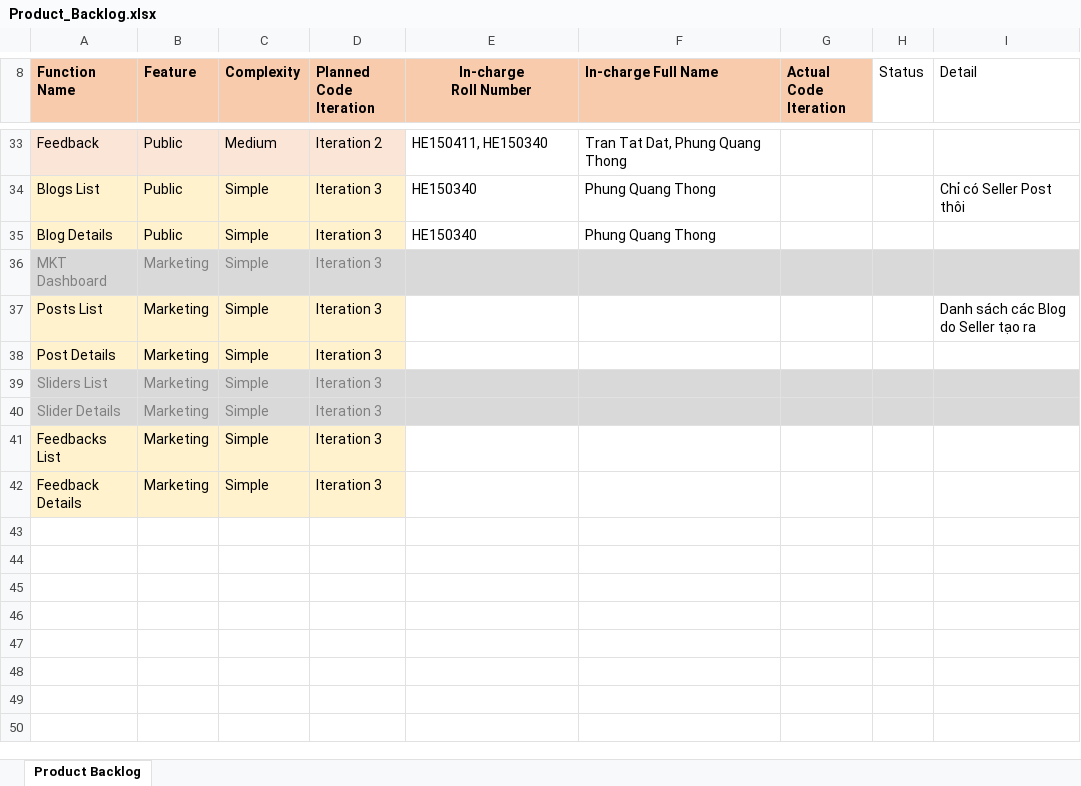
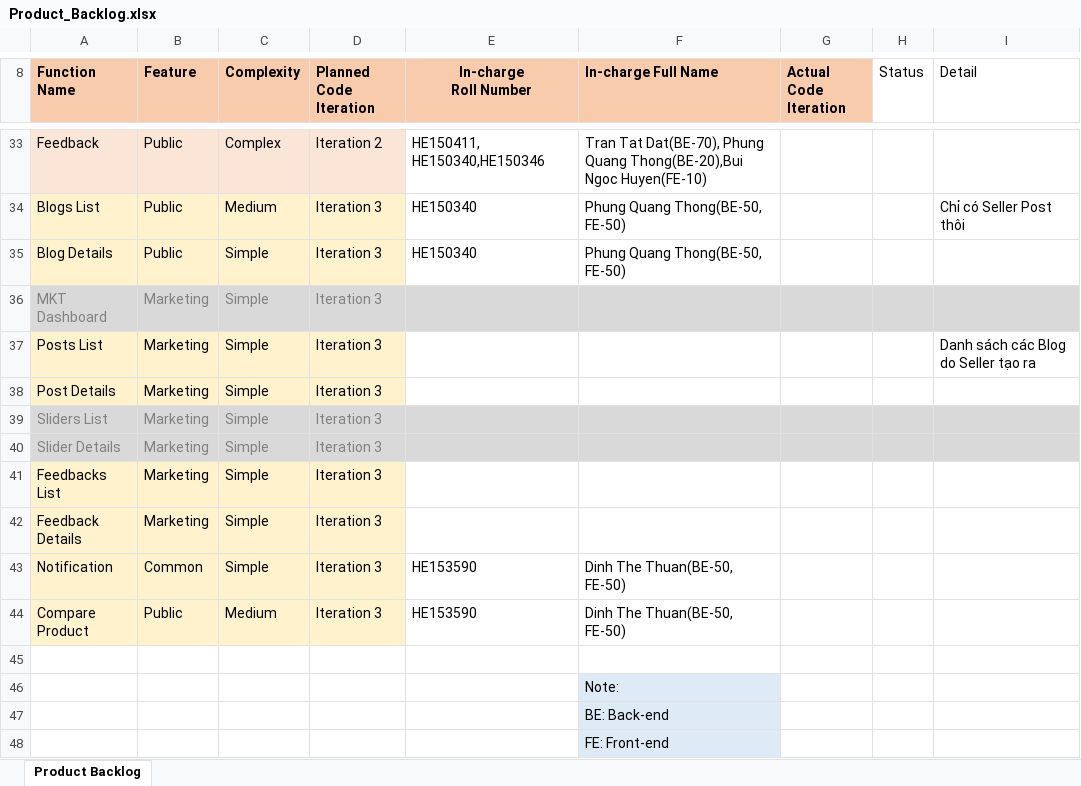
Before and after one commit to nguyenthegiang/ShoppingOnlineThunderbolt, an Excel workbook: Document/Product_Backlog.xlsx, sheet Product Backlog, drawn as a sheet; only a part is shown, gaps mark what is left out; values as stored, in another font and other column widths than the file's, no borders; charts and pictures not drawn; the diff covers the shown part only; the diff names each change by its address in the sheet, - before the commit and + after, or states it on an @@ line.

Commit message:
Update Product Backlog: Contribution Percent

```diff
--- a/Document/Product_Backlog.xlsx (sheet Product Backlog)
+++ b/Document/Product_Backlog.xlsx (sheet Product Backlog)
-C33 (Complexity): Medium
+C33 (Complexity): Complex
-E33 (In-charge Roll Number): HE150411, HE150340
+E33 (In-charge Roll Number): HE150411, HE150340,HE150346
-F33 (In-charge Full Name): Tran Tat Dat, Phung Quang Thong
+F33 (In-charge Full Name): Tran Tat Dat(BE-70), Phung Quang Thong(BE-20),Bui Ngoc Huyen(FE-10)
-C34 (Complexity): Simple
+C34 (Complexity): Medium
-F34:F35 (In-charge Full Name): Phung Quang Thong
+F34:F35 (In-charge Full Name): Phung Quang Thong(BE-50, FE-50)
+row 43: Notification | Common | Simple | Iteration 3 | HE153590 | Dinh The Thuan(BE-50, FE-50)
+row 44: Compare Product | Public | Medium | Iteration 3 | HE153590 | Dinh The Thuan(BE-50, FE-50)
+row 45: (empty)
+row 46:  |  |  |  |  | Note:
+row 47:  |  |  |  |  | BE: Back-end
+row 48:  |  |  |  |  | FE: Front-end
```
Also changed, not shown: 42 edited cells elsewhere in this sheet.
